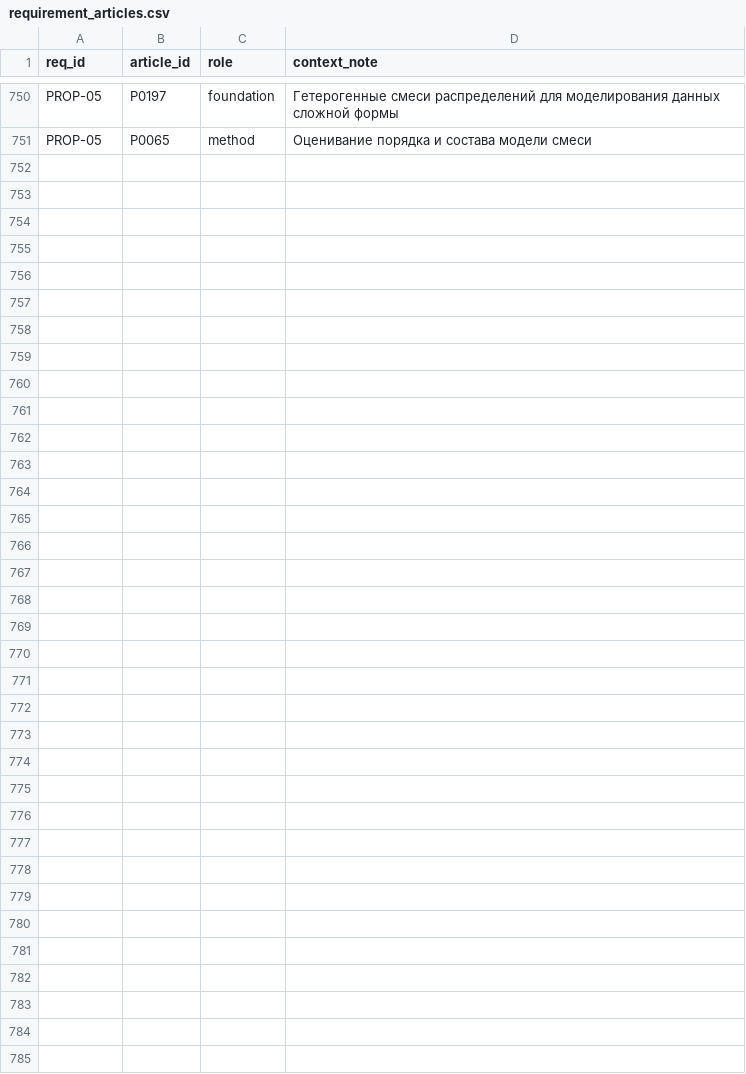
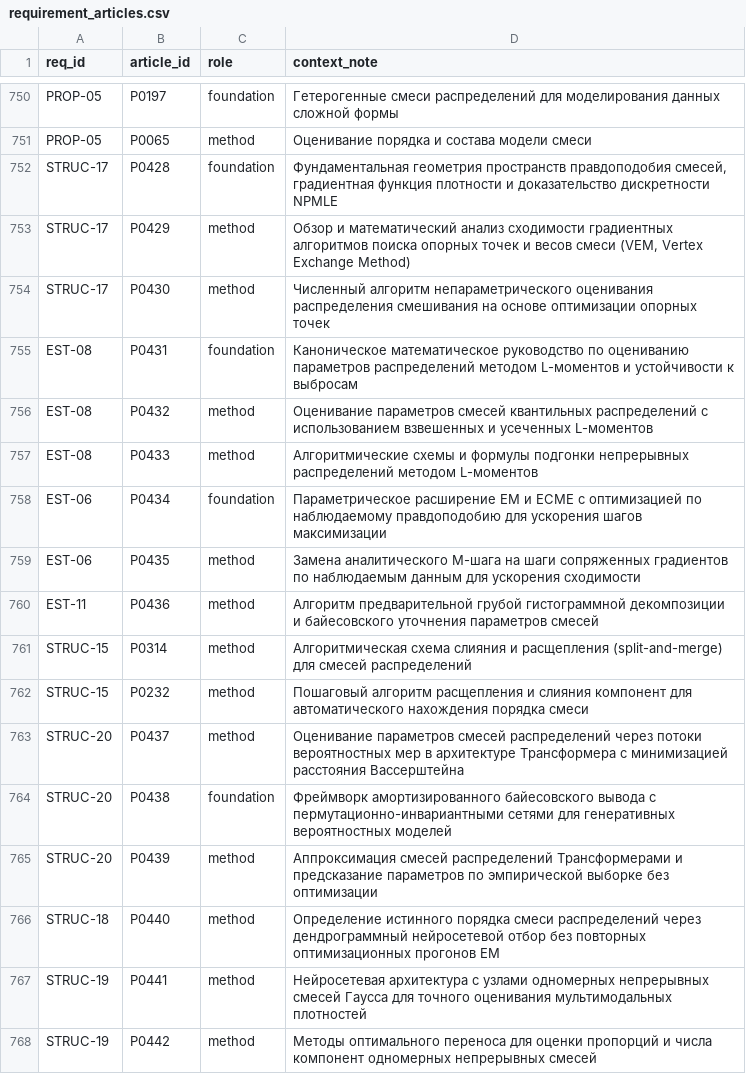
Before and after one commit to iraedeus/diploma-mpest, a CSV file: articles/raw/requirement_articles.csv, drawn as a sheet; only a part is shown, gaps mark what is left out; the diff names each change by its address in the sheet, - before the commit and + after, or states it on an @@ line.

Commit message:
feat(articles): add 15 publications and 17 links for Scenarios 2 and 3
- Scenario 2: Strengthen requirements with deficit links (NPMLE, L-moments, ODL, REBMIX, SMEM)
- Scenario 3: Add recent 2024-2026 cutting-edge ML papers on amortized inference and transformers
- Total articles reached 431, total links reached 767
- Regenerate interactive dashboard

```diff
--- a/articles/raw/requirement_articles.csv
+++ b/articles/raw/requirement_articles.csv
+row 752: STRUC-17 | P0428 | foundation | Фундаментальная геометрия пространств правдоподобия смесей, градиентная функция плотности и доказательство дискретности NPMLE
+row 753: STRUC-17 | P0429 | method | Обзор и математический анализ сходимости градиентных алгоритмов поиска опорных точек и весов смеси (VEM, Vertex Exchange Method)
+row 754: STRUC-17 | P0430 | method | Численный алгоритм непараметрического оценивания распределения смешивания на основе оптимизации опорных точек
+row 755: EST-08 | P0431 | foundation | Каноническое математическое руководство по оцениванию параметров распределений методом L-моментов и устойчивости к выбросам
+row 756: EST-08 | P0432 | method | Оценивание параметров смесей квантильных распределений с использованием взвешенных и усеченных L-моментов
+row 757: EST-08 | P0433 | method | Алгоритмические схемы и формулы подгонки непрерывных распределений методом L-моментов
+row 758: EST-06 | P0434 | foundation | Параметрическое расширение EM и ECME с оптимизацией по наблюдаемому правдоподобию для ускорения шагов максимизации
+row 759: EST-06 | P0435 | method | Замена аналитического M-шага на шаги сопряженных градиентов по наблюдаемым данным для ускорения сходимости
+row 760: EST-11 | P0436 | method | Алгоритм предварительной грубой гистограммной декомпозиции и байесовского уточнения параметров смесей
+row 761: STRUC-15 | P0314 | method | Алгоритмическая схема слияния и расщепления (split-and-merge) для смесей распределений
+row 762: STRUC-15 | P0232 | method | Пошаговый алгоритм расщепления и слияния компонент для автоматического нахождения порядка смеси
+row 763: STRUC-20 | P0437 | method | Оценивание параметров смесей распределений через потоки вероятностных мер в архитектуре Трансформера с минимизацией расстояния Вассерштейна
+row 764: STRUC-20 | P0438 | foundation | Фреймворк амортизированного байесовского вывода с пермутационно-инвариантными сетями для генеративных вероятностных моделей
+row 765: STRUC-20 | P0439 | method | Аппроксимация смесей распределений Трансформерами и предсказание параметров по эмпирической выборке без оптимизации
+row 766: STRUC-18 | P0440 | method | Определение истинного порядка смеси распределений через дендрограммный нейросетевой отбор без повторных оптимизационных прогонов EM
+row 767: STRUC-19 | P0441 | method | Нейросетевая архитектура с узлами одномерных непрерывных смесей Гаусса для точного оценивания мультимодальных плотностей
+row 768: STRUC-19 | P0442 | method | Методы оптимального переноса для оценки пропорций и числа компонент одномерных непрерывных смесей
```
Also changed, not shown: articles/raw/articles.csv, 2 other files.
